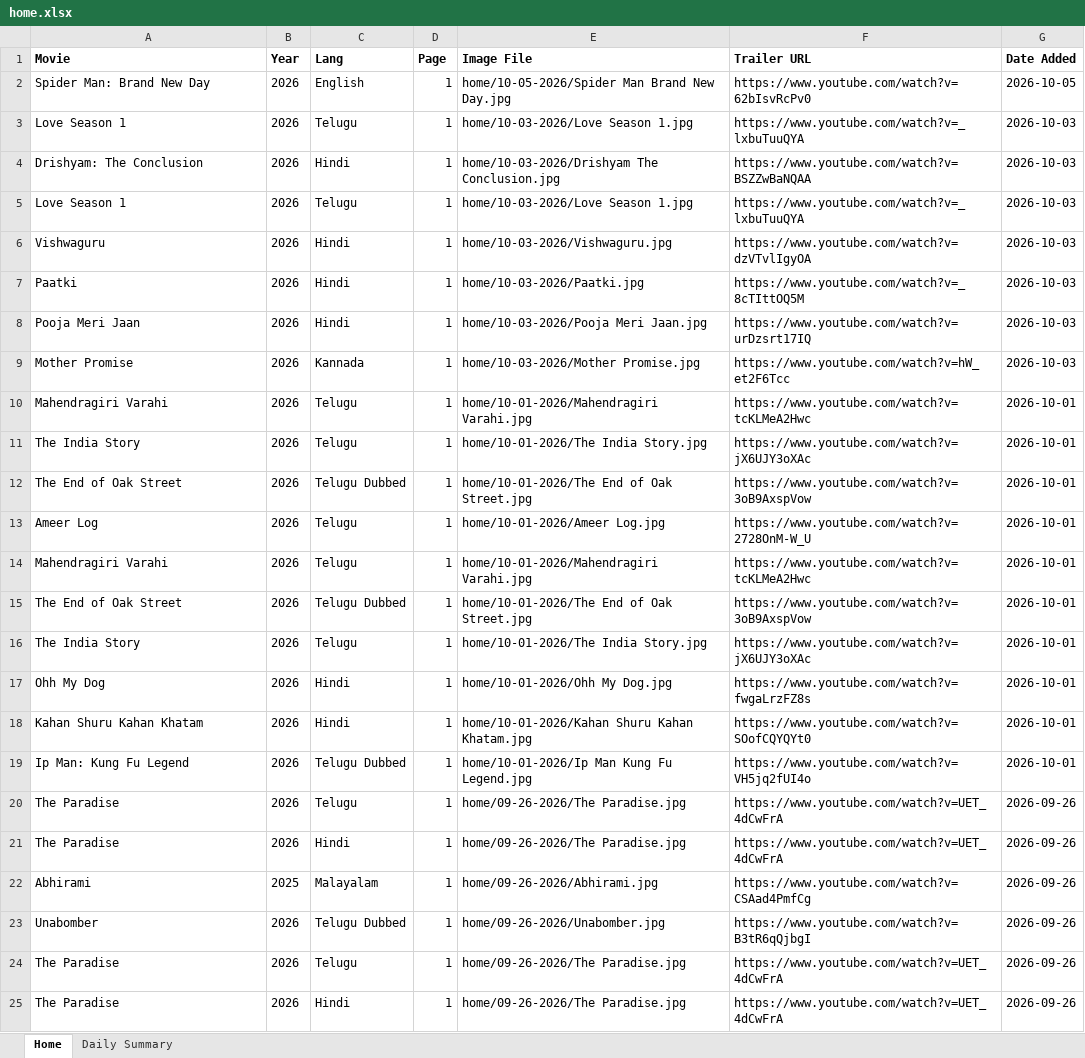
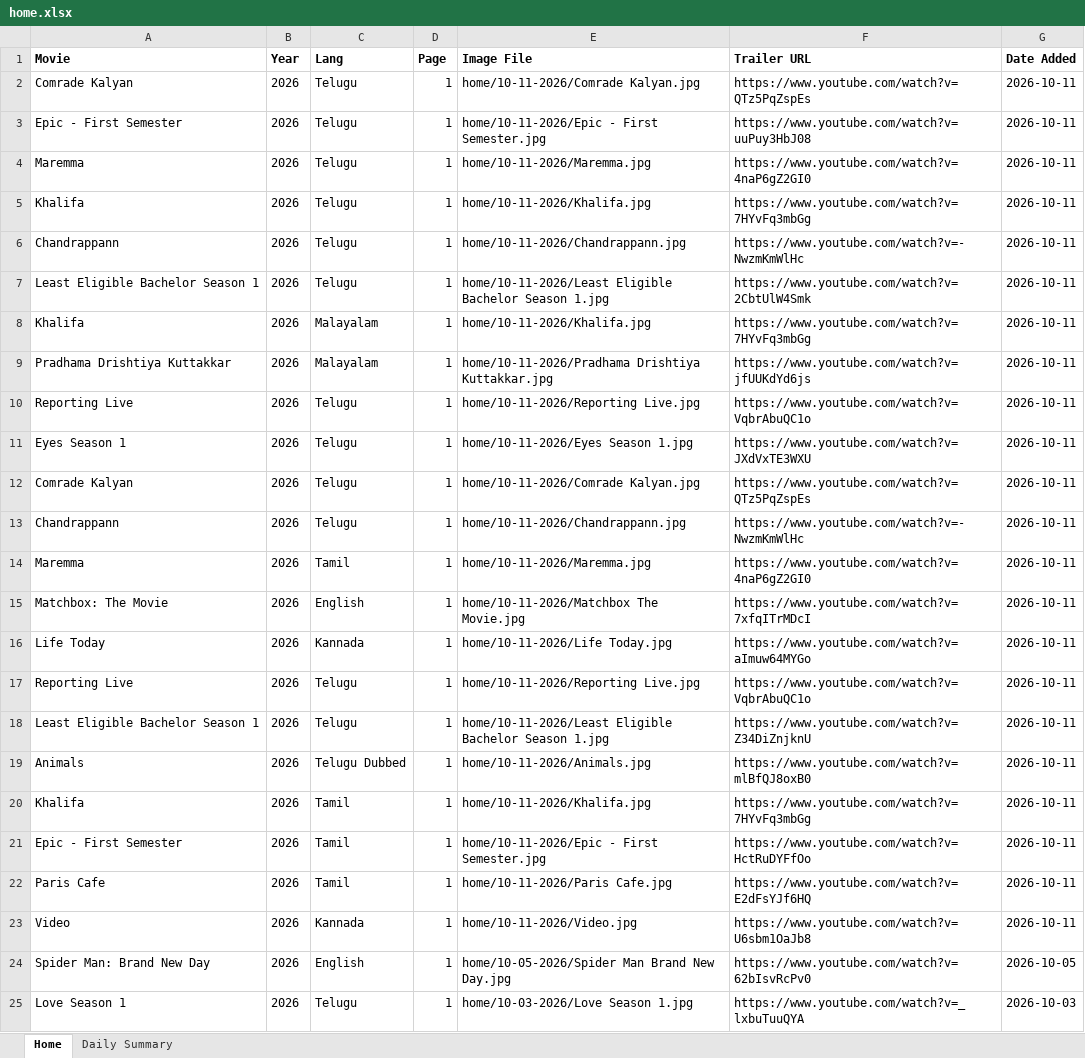
Before and after one commit to Lucky2Kode/movie-rulz-scrap, an Excel workbook: output/home.xlsx, sheet Home, drawn as a sheet; only a part is shown; the shorter side is filled out with more unchanged rows; values as stored, in another font and other column widths than the file's, no borders; the diff names each change by its address in the sheet, - before the commit and + after, or states it on an @@ line.

Commit message:
11th Oct 2026

```diff
--- a/output/home.xlsx (sheet Home)
+++ b/output/home.xlsx (sheet Home)
+row 2: Comrade Kalyan | 2026 | Telugu | 1 | home/10-11-2026/Comrade Kalyan.jpg | https://www.youtube.com/watch?v=QTz5PqZspEs | 2026-10-11
+row 3: Epic - First Semester | 2026 | Telugu | 1 | home/10-11-2026/Epic - First Semester.jpg | https://www.youtube.com/watch?v=uuPuy3HbJ08 | 2026-10-11
+row 4: Maremma | 2026 | Telugu | 1 | home/10-11-2026/Maremma.jpg | https://www.youtube.com/watch?v=4naP6gZ2GI0 | 2026-10-11
+row 5: Khalifa | 2026 | Telugu | 1 | home/10-11-2026/Khalifa.jpg | https://www.youtube.com/watch?v=7HYvFq3mbGg | 2026-10-11
+row 6: Chandrappann | 2026 | Telugu | 1 | home/10-11-2026/Chandrappann.jpg | https://www.youtube.com/watch?v=-NwzmKmWlHc | 2026-10-11
+row 7: Least Eligible Bachelor Season 1 | 2026 | Telugu | 1 | home/10-11-2026/Least Eligible Bachelor Season 1.jpg | https://www.youtube.com/watch?v=2CbtUlW4Smk | 2026-10-11
+row 8: Khalifa | 2026 | Malayalam | 1 | home/10-11-2026/Khalifa.jpg | https://www.youtube.com/watch?v=7HYvFq3mbGg | 2026-10-11
+row 9: Pradhama Drishtiya Kuttakkar | 2026 | Malayalam | 1 | home/10-11-2026/Pradhama Drishtiya Kuttakkar.jpg | https://www.youtube.com/watch?v=jfUUKdYd6js | 2026-10-11
+row 10: Reporting Live | 2026 | Telugu | 1 | home/10-11-2026/Reporting Live.jpg | https://www.youtube.com/watch?v=VqbrAbuQC1o | 2026-10-11
+row 11: Eyes Season 1 | 2026 | Telugu | 1 | home/10-11-2026/Eyes Season 1.jpg | https://www.youtube.com/watch?v=JXdVxTE3WXU | 2026-10-11
+row 12: Comrade Kalyan | 2026 | Telugu | 1 | home/10-11-2026/Comrade Kalyan.jpg | https://www.youtube.com/watch?v=QTz5PqZspEs | 2026-10-11
+row 13: Chandrappann | 2026 | Telugu | 1 | home/10-11-2026/Chandrappann.jpg | https://www.youtube.com/watch?v=-NwzmKmWlHc | 2026-10-11
+row 14: Maremma | 2026 | Tamil | 1 | home/10-11-2026/Maremma.jpg | https://www.youtube.com/watch?v=4naP6gZ2GI0 | 2026-10-11
+row 15: Matchbox: The Movie | 2026 | English | 1 | home/10-11-2026/Matchbox The Movie.jpg | https://www.youtube.com/watch?v=7xfqITrMDcI | 2026-10-11
+row 16: Life Today | 2026 | Kannada | 1 | home/10-11-2026/Life Today.jpg | https://www.youtube.com/watch?v=aImuw64MYGo | 2026-10-11
+row 17: Reporting Live | 2026 | Telugu | 1 | home/10-11-2026/Reporting Live.jpg | https://www.youtube.com/watch?v=VqbrAbuQC1o | 2026-10-11
+row 18: Least Eligible Bachelor Season 1 | 2026 | Telugu | 1 | home/10-11-2026/Least Eligible Bachelor Season 1.jpg | https://www.youtube.com/watch?v=Z34DiZnjknU | 2026-10-11
+row 19: Animals | 2026 | Telugu Dubbed | 1 | home/10-11-2026/Animals.jpg | https://www.youtube.com/watch?v=mlBfQJ8oxB0 | 2026-10-11
+row 20: Khalifa | 2026 | Tamil | 1 | home/10-11-2026/Khalifa.jpg | https://www.youtube.com/watch?v=7HYvFq3mbGg | 2026-10-11
+row 21: Epic - First Semester | 2026 | Tamil | 1 | home/10-11-2026/Epic - First Semester.jpg | https://www.youtube.com/watch?v=HctRuDYFfOo | 2026-10-11
+row 22: Paris Cafe | 2026 | Tamil | 1 | home/10-11-2026/Paris Cafe.jpg | https://www.youtube.com/watch?v=E2dFsYJf6HQ | 2026-10-11
+row 23: Video | 2026 | Kannada | 1 | home/10-11-2026/Video.jpg | https://www.youtube.com/watch?v=U6sbm1OaJb8 | 2026-10-11
```
Also changed, not shown: sheet Daily Summary.
